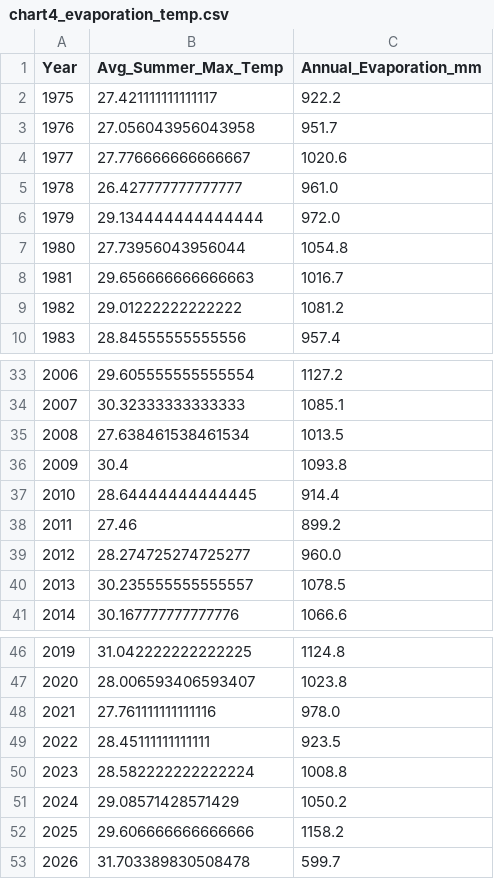
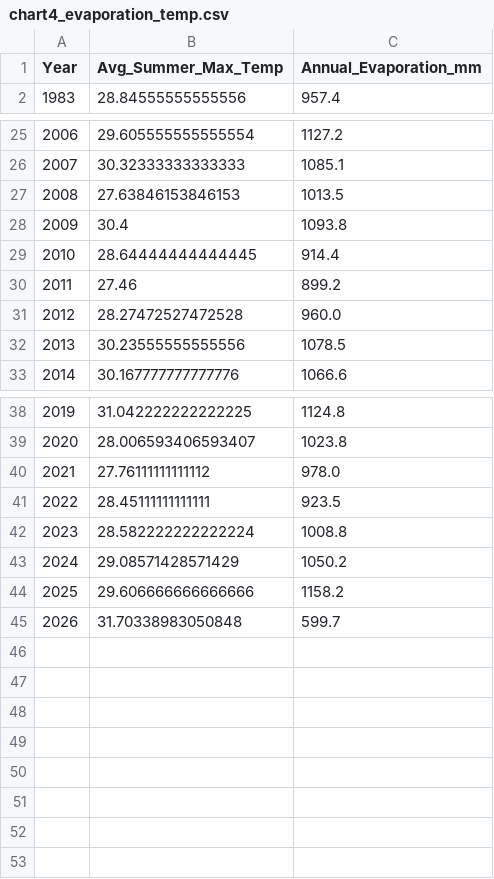
Before and after one commit to Div3-333/FIT2179-DV2-36145335, a CSV file: data/final/chart4_evaporation_temp.csv, drawn as a sheet; only a part is shown, gaps mark what is left out; the diff covers the shown part only.

Commit message:
fix: restrict chart 4 to reliable post-1983 record to ensure physical consistency and HD rigor

```diff
--- a/data/final/chart4_evaporation_temp.csv
+++ b/data/final/chart4_evaporation_temp.csv
@@ -1,10 +1,2 @@
 Year,Avg_Summer_Max_Temp,Annual_Evaporation_mm
-1975,27.421111111111117,922.2
-1976,27.056043956043958,951.7
-1977,27.776666666666667,1020.6
-1978,26.427777777777777,961.0
-1979,29.134444444444444,972.0
-1980,27.73956043956044,1054.8
-1981,29.656666666666663,1016.7
-1982,29.01222222222222,1081.2
 1983,28.84555555555556,957.4
@@ -34,3 +26,3 @@ Year,Avg_Summer_Max_Temp,Annual_Evaporation_mm
 2007,30.32333333333333,1085.1
-2008,27.638461538461534,1013.5
+2008,27.63846153846153,1013.5
 2009,30.4,1093.8
@@ -38,4 +30,4 @@ Year,Avg_Summer_Max_Temp,Annual_Evaporation_mm
 2011,27.46,899.2
-2012,28.274725274725277,960.0
-2013,30.235555555555557,1078.5
+2012,28.27472527472528,960.0
+2013,30.23555555555556,1078.5
 2014,30.167777777777776,1066.6
@@ -47,3 +39,3 @@ Year,Avg_Summer_Max_Temp,Annual_Evaporation_mm
 2020,28.006593406593407,1023.8
-2021,27.761111111111116,978.0
+2021,27.76111111111112,978.0
 2022,28.45111111111111,923.5
@@ -52,2 +44,2 @@ Year,Avg_Summer_Max_Temp,Annual_Evaporation_mm
 2025,29.606666666666666,1158.2
-2026,31.703389830508478,599.7
+2026,31.70338983050848,599.7
```
Also changed, not shown: 1 edited cell elsewhere in this file, 1 other file.
